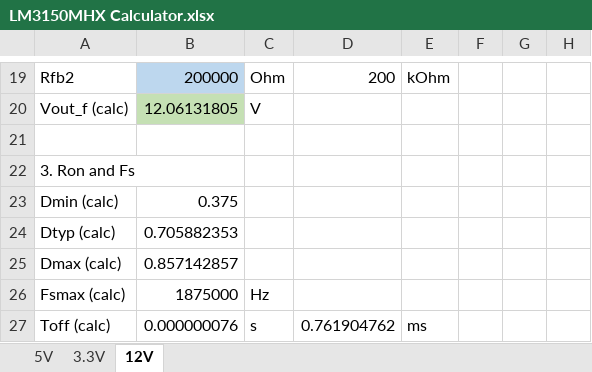
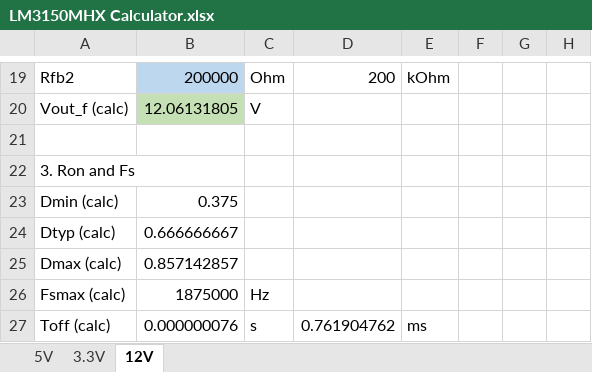
Before and after one commit to red-scorp/DC-DC, an Excel workbook: doc/LM3150MHX Calculator.xlsx, sheet 12V, drawn as a sheet; only a part is shown, gaps mark what is left out; values as stored, in another font and other column widths than the file's, no borders; charts and pictures and conditional formats not drawn; the diff covers the shown part only; the diff names each change by its address in the sheet, - before the commit and + after, or states it on an @@ line.

```diff
--- a/doc/LM3150MHX Calculator.xlsx (sheet 12V)
+++ b/doc/LM3150MHX Calculator.xlsx (sheet 12V)
-B24: 0.705882353
+B24: 0.666666667
```
Also changed, not shown: 19 edited cells elsewhere in this sheet, 14 other files.
